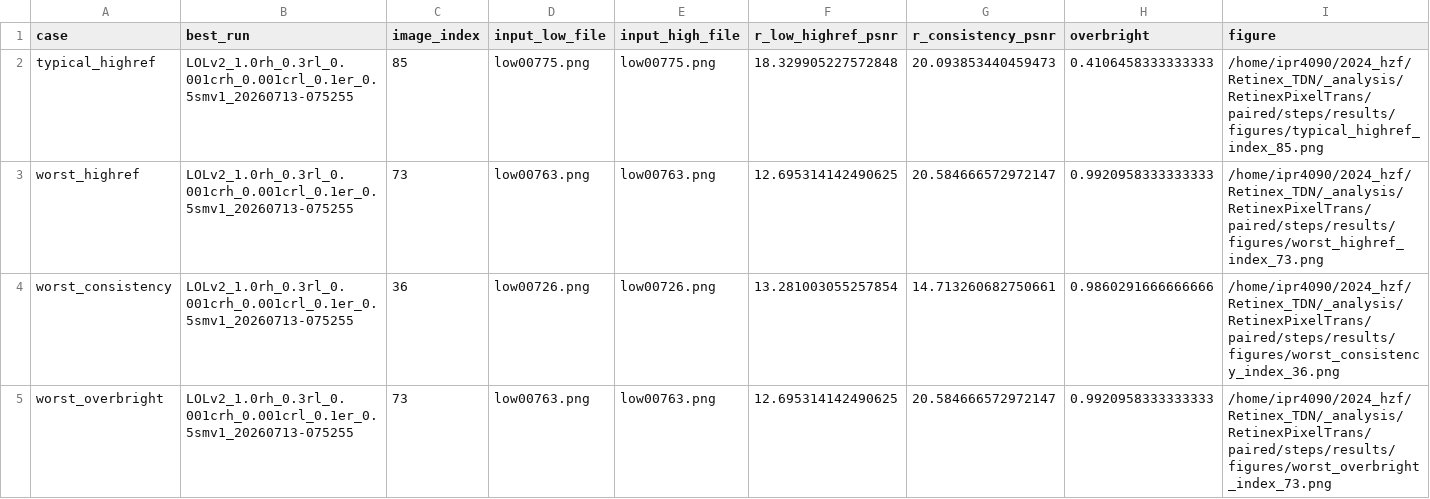
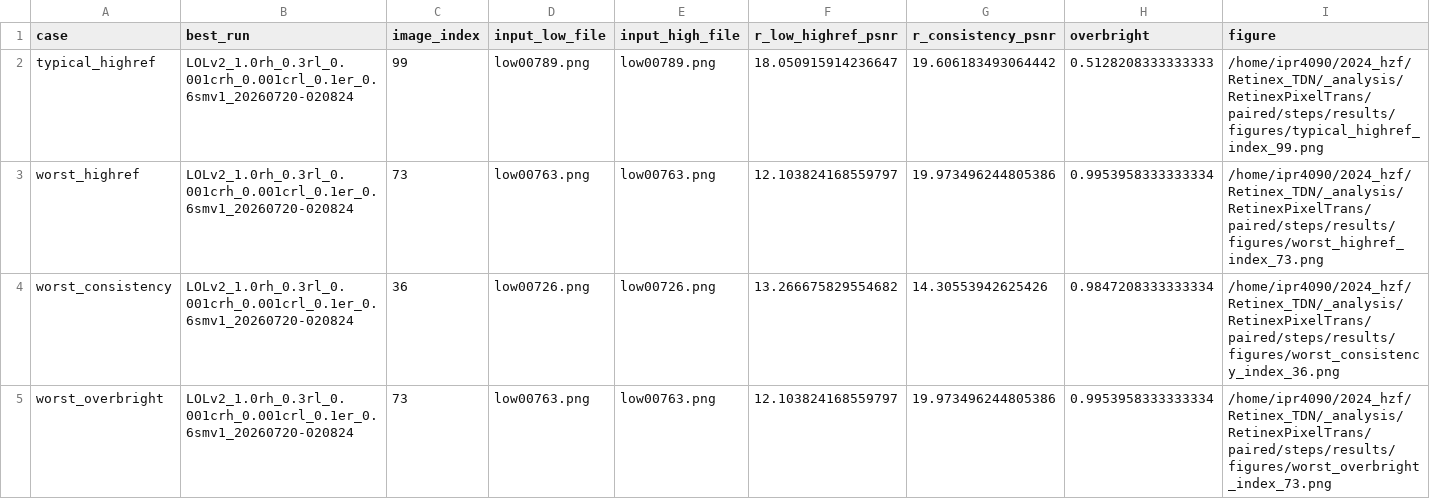
Before and after one commit to HFrancisla/Retinex_TDN, a CSV file: _analysis/RetinexPixelTrans/paired/steps/results/selected_visual_cases.csv, drawn as a sheet.

```diff
--- a/_analysis/RetinexPixelTrans/paired/steps/results/selected_visual_cases.csv
+++ b/_analysis/RetinexPixelTrans/paired/steps/results/selected_visual_cases.csv
@@ -1,5 +1,5 @@
 case,best_run,image_index,input_low_file,input_high_file,r_low_highref_psnr,r_consistency_psnr,overbright,figure
-typical_highref,LOLv2_1.0rh_0.3rl_0.001crh_0.001crl_0.1er_0.5smv1_20260713-075255,85,low00775.png,low00775.png,18.329905227572848,20.093853440459473,0.4106458333333333,/home/ipr4090/2024_hzf/Retinex_TDN/_analysis/RetinexPixelTrans/paired/steps/results/figures/typical_highref_index_85.png
-worst_highref,LOLv2_1.0rh_0.3rl_0.001crh_0.001crl_0.1er_0.5smv1_20260713-075255,73,low00763.png,low00763.png,12.695314142490625,20.584666572972147,0.9920958333333333,/home/ipr4090/2024_hzf/Retinex_TDN/_analysis/RetinexPixelTrans/paired/steps/results/figures/worst_highref_index_73.png
-worst_consistency,LOLv2_1.0rh_0.3rl_0.001crh_0.001crl_0.1er_0.5smv1_20260713-075255,36,low00726.png,low00726.png,13.281003055257854,14.713260682750661,0.9860291666666666,/home/ipr4090/2024_hzf/Retinex_TDN/_analysis/RetinexPixelTrans/paired/steps/results/figures/worst_consistency_index_36.png
-worst_overbright,LOLv2_1.0rh_0.3rl_0.001crh_0.001crl_0.1er_0.5smv1_20260713-075255,73,low00763.png,low00763.png,12.695314142490625,20.584666572972147,0.9920958333333333,/home/ipr4090/2024_hzf/Retinex_TDN/_analysis/RetinexPixelTrans/paired/steps/results/figures/worst_overbright_index_73.png
+typical_highref,LOLv2_1.0rh_0.3rl_0.001crh_0.001crl_0.1er_0.6smv1_20260720-020824,99,low00789.png,low00789.png,18.050915914236647,19.606183493064442,0.5128208333333333,/home/ipr4090/2024_hzf/Retinex_TDN/_analysis/RetinexPixelTrans/paired/steps/results/figures/typical_highref_index_99.png
+worst_highref,LOLv2_1.0rh_0.3rl_0.001crh_0.001crl_0.1er_0.6smv1_20260720-020824,73,low00763.png,low00763.png,12.103824168559797,19.973496244805386,0.9953958333333334,/home/ipr4090/2024_hzf/Retinex_TDN/_analysis/RetinexPixelTrans/paired/steps/results/figures/worst_highref_index_73.png
+worst_consistency,LOLv2_1.0rh_0.3rl_0.001crh_0.001crl_0.1er_0.6smv1_20260720-020824,36,low00726.png,low00726.png,13.266675829554682,14.30553942625426,0.9847208333333334,/home/ipr4090/2024_hzf/Retinex_TDN/_analysis/RetinexPixelTrans/paired/steps/results/figures/worst_consistency_index_36.png
+worst_overbright,LOLv2_1.0rh_0.3rl_0.001crh_0.001crl_0.1er_0.6smv1_20260720-020824,73,low00763.png,low00763.png,12.103824168559797,19.973496244805386,0.9953958333333334,/home/ipr4090/2024_hzf/Retinex_TDN/_analysis/RetinexPixelTrans/paired/steps/results/figures/worst_overbright_index_73.png
```
Also changed, not shown: _analysis/RetinexPixelTrans/paired/steps/results/inventory.csv, _analysis/RetinexPixelTrans/paired/steps/results/prepare_details_log.csv, 17 other files.
